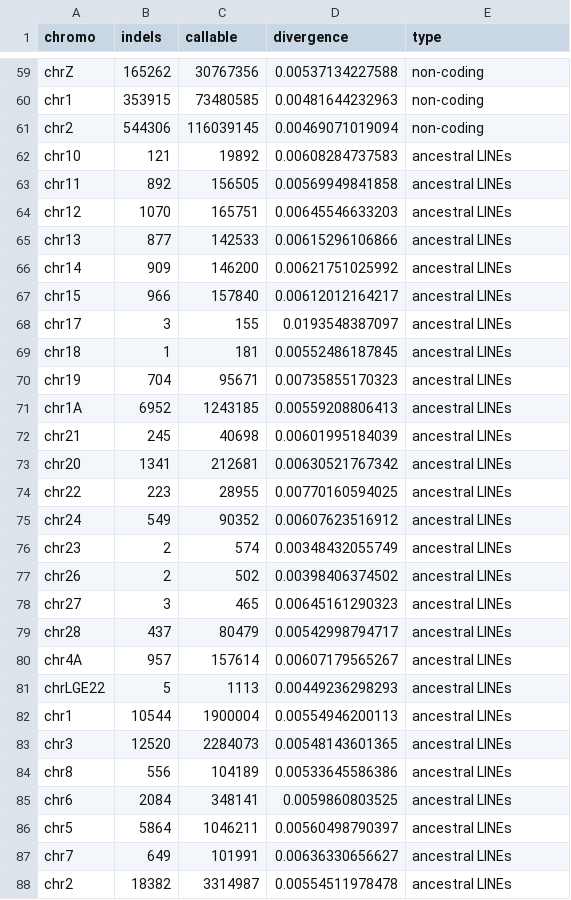
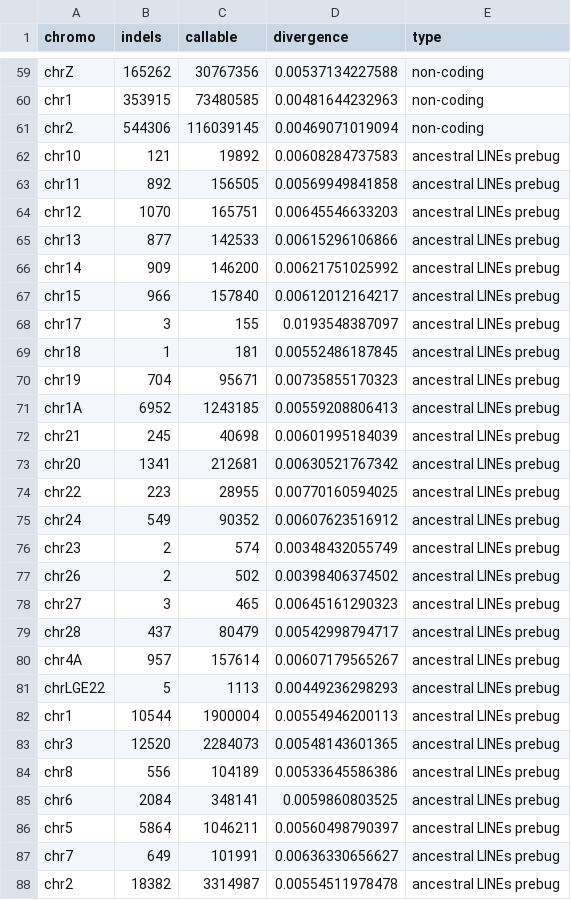
Before and after one commit to henryjuho/parus_indel, a CSV file: summary_analyses/indel_divergence.csv, drawn as a sheet; only a part is shown, gaps mark what is left out; the diff covers the shown part only.

Commit message:
divergence post wga bug

```diff
--- a/summary_analyses/indel_divergence.csv
+++ b/summary_analyses/indel_divergence.csv
@@ -61,28 +61,28 @@
 "chr2",544306,116039145,0.00469071019094,"non-coding"
-"chr10",121,19892,0.00608284737583,"ancestral LINEs"
-"chr11",892,156505,0.00569949841858,"ancestral LINEs"
-"chr12",1070,165751,0.00645546633203,"ancestral LINEs"
-"chr13",877,142533,0.00615296106866,"ancestral LINEs"
-"chr14",909,146200,0.00621751025992,"ancestral LINEs"
-"chr15",966,157840,0.00612012164217,"ancestral LINEs"
-"chr17",3,155,0.0193548387097,"ancestral LINEs"
-"chr18",1,181,0.00552486187845,"ancestral LINEs"
-"chr19",704,95671,0.00735855170323,"ancestral LINEs"
-"chr1A",6952,1243185,0.00559208806413,"ancestral LINEs"
-"chr21",245,40698,0.00601995184039,"ancestral LINEs"
-"chr20",1341,212681,0.00630521767342,"ancestral LINEs"
-"chr22",223,28955,0.00770160594025,"ancestral LINEs"
-"chr24",549,90352,0.00607623516912,"ancestral LINEs"
-"chr23",2,574,0.00348432055749,"ancestral LINEs"
-"chr26",2,502,0.00398406374502,"ancestral LINEs"
-"chr27",3,465,0.00645161290323,"ancestral LINEs"
-"chr28",437,80479,0.00542998794717,"ancestral LINEs"
-"chr4A",957,157614,0.00607179565267,"ancestral LINEs"
-"chrLGE22",5,1113,0.00449236298293,"ancestral LINEs"
-"chr1",10544,1900004,0.00554946200113,"ancestral LINEs"
-"chr3",12520,2284073,0.00548143601365,"ancestral LINEs"
-"chr8",556,104189,0.00533645586386,"ancestral LINEs"
-"chr6",2084,348141,0.0059860803525,"ancestral LINEs"
-"chr5",5864,1046211,0.00560498790397,"ancestral LINEs"
-"chr7",649,101991,0.00636330656627,"ancestral LINEs"
-"chr2",18382,3314987,0.00554511978478,"ancestral LINEs"
+"chr10",121,19892,0.00608284737583,"ancestral LINEs prebug"
+"chr11",892,156505,0.00569949841858,"ancestral LINEs prebug"
+"chr12",1070,165751,0.00645546633203,"ancestral LINEs prebug"
+"chr13",877,142533,0.00615296106866,"ancestral LINEs prebug"
+"chr14",909,146200,0.00621751025992,"ancestral LINEs prebug"
+"chr15",966,157840,0.00612012164217,"ancestral LINEs prebug"
+"chr17",3,155,0.0193548387097,"ancestral LINEs prebug"
+"chr18",1,181,0.00552486187845,"ancestral LINEs prebug"
+"chr19",704,95671,0.00735855170323,"ancestral LINEs prebug"
+"chr1A",6952,1243185,0.00559208806413,"ancestral LINEs prebug"
+"chr21",245,40698,0.00601995184039,"ancestral LINEs prebug"
+"chr20",1341,212681,0.00630521767342,"ancestral LINEs prebug"
+"chr22",223,28955,0.00770160594025,"ancestral LINEs prebug"
+"chr24",549,90352,0.00607623516912,"ancestral LINEs prebug"
+"chr23",2,574,0.00348432055749,"ancestral LINEs prebug"
+"chr26",2,502,0.00398406374502,"ancestral LINEs prebug"
+"chr27",3,465,0.00645161290323,"ancestral LINEs prebug"
+"chr28",437,80479,0.00542998794717,"ancestral LINEs prebug"
+"chr4A",957,157614,0.00607179565267,"ancestral LINEs prebug"
+"chrLGE22",5,1113,0.00449236298293,"ancestral LINEs prebug"
+"chr1",10544,1900004,0.00554946200113,"ancestral LINEs prebug"
+"chr3",12520,2284073,0.00548143601365,"ancestral LINEs prebug"
+"chr8",556,104189,0.00533645586386,"ancestral LINEs prebug"
+"chr6",2084,348141,0.0059860803525,"ancestral LINEs prebug"
+"chr5",5864,1046211,0.00560498790397,"ancestral LINEs prebug"
+"chr7",649,101991,0.00636330656627,"ancestral LINEs prebug"
+"chr2",18382,3314987,0.00554511978478,"ancestral LINEs prebug"
```
Also changed, not shown: 31 added rows and 4 edited cells elsewhere in this file, 3 other files.
